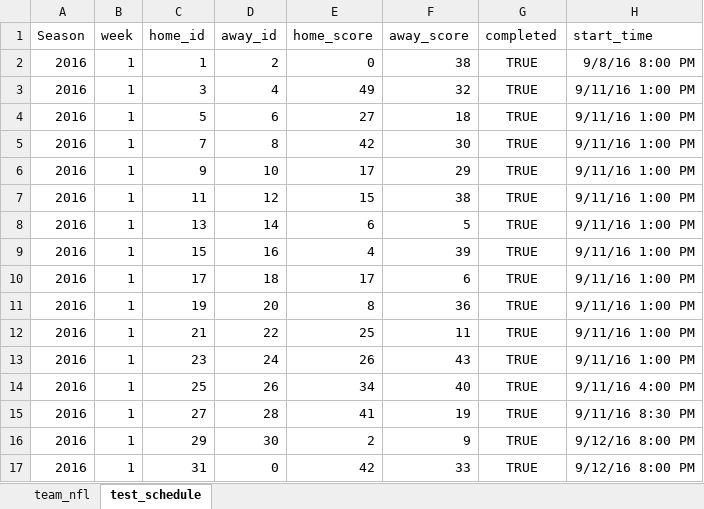
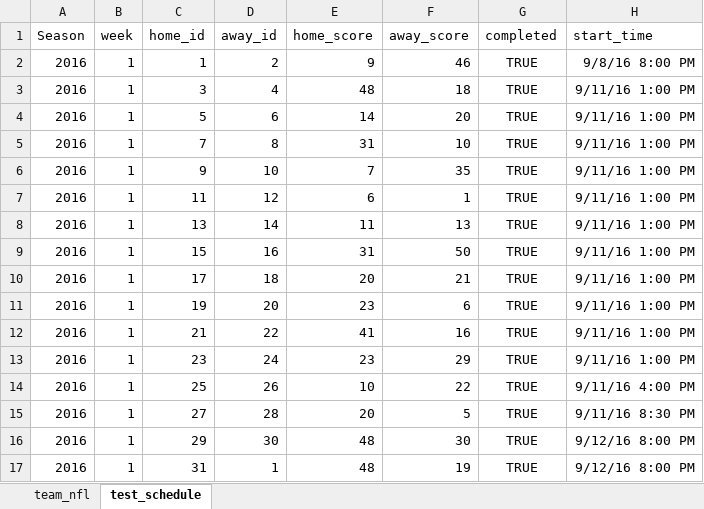
Before and after one commit to davidhu2000/myonlinepool, an Excel workbook: db/seed/seed.xlsx, sheet test_schedule, drawn as a sheet; values as stored, in another font and other column widths than the file's, no borders; table styles not drawn; the diff names each change by its address in the sheet, - before the commit and + after, or states it on an @@ line.

```diff
--- a/db/seed/seed.xlsx (sheet test_schedule)
+++ b/db/seed/seed.xlsx (sheet test_schedule)
-E2 (home_score): 0
+E2 (home_score): 9
-F2 (away_score): 38
+F2 (away_score): 46
-E3 (home_score): 49
+E3 (home_score): 48
-F3 (away_score): 32
+F3 (away_score): 18
-E4 (home_score): 27
+E4 (home_score): 14
-F4 (away_score): 18
+F4 (away_score): 20
-E5 (home_score): 42
+E5 (home_score): 31
-F5 (away_score): 30
+F5 (away_score): 10
-E6 (home_score): 17
+E6 (home_score): 7
-F6 (away_score): 29
+F6 (away_score): 35
-E7 (home_score): 15
+E7 (home_score): 6
-F7 (away_score): 38
+F7 (away_score): 1
-E8 (home_score): 6
+E8 (home_score): 11
-F8 (away_score): 5
+F8 (away_score): 13
-E9 (home_score): 4
+E9 (home_score): 31
-F9 (away_score): 39
+F9 (away_score): 50
-E10 (home_score): 17
+E10 (home_score): 20
-F10 (away_score): 6
+F10 (away_score): 21
-E11 (home_score): 8
+E11 (home_score): 23
-F11 (away_score): 36
+F11 (away_score): 6
-E12 (home_score): 25
+E12 (home_score): 41
-F12 (away_score): 11
+F12 (away_score): 16
-E13 (home_score): 26
+E13 (home_score): 23
-F13 (away_score): 43
+F13 (away_score): 29
-E14 (home_score): 34
+E14 (home_score): 10
-F14 (away_score): 40
+F14 (away_score): 22
-E15 (home_score): 41
+E15 (home_score): 20
-F15 (away_score): 19
+F15 (away_score): 5
-E16 (home_score): 2
+E16 (home_score): 48
-F16 (away_score): 9
+F16 (away_score): 30
-D17 (away_id): 0
+D17 (away_id): 1
-E17 (home_score): 42
+E17 (home_score): 48
-F17 (away_score): 33
+F17 (away_score): 19
```
Also changed, not shown: 13 other files.
